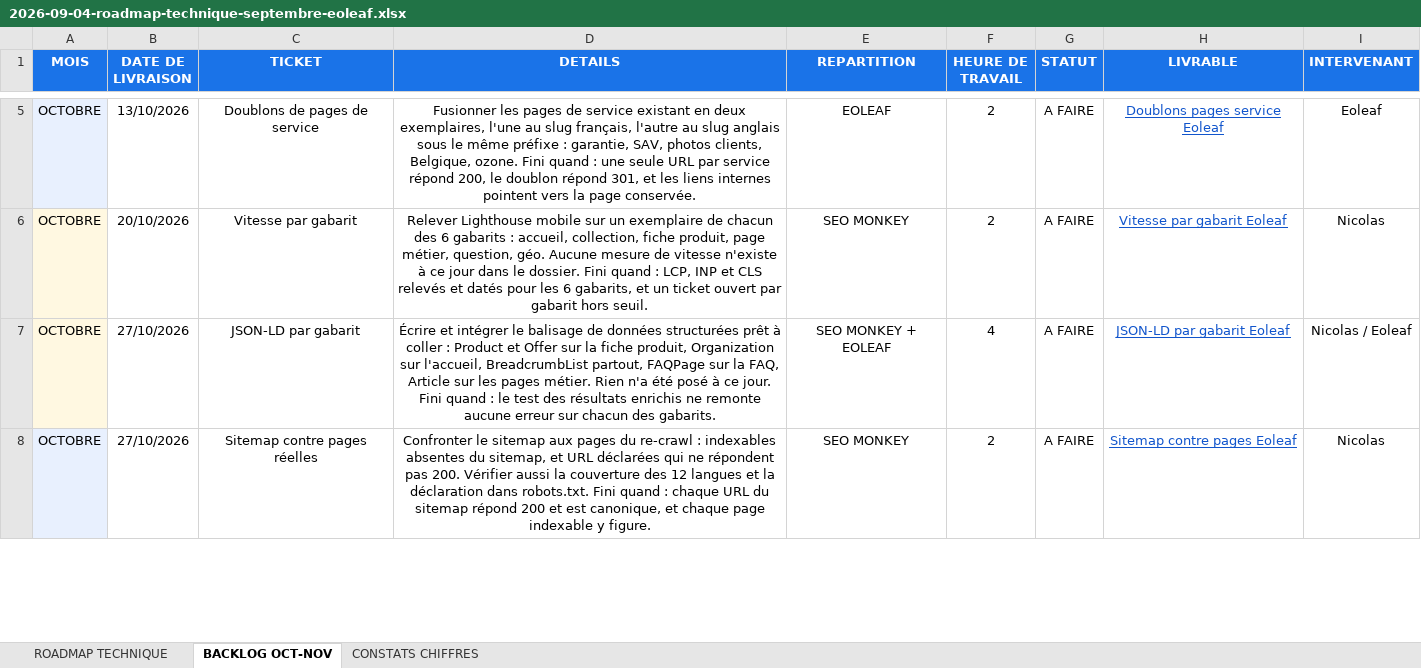
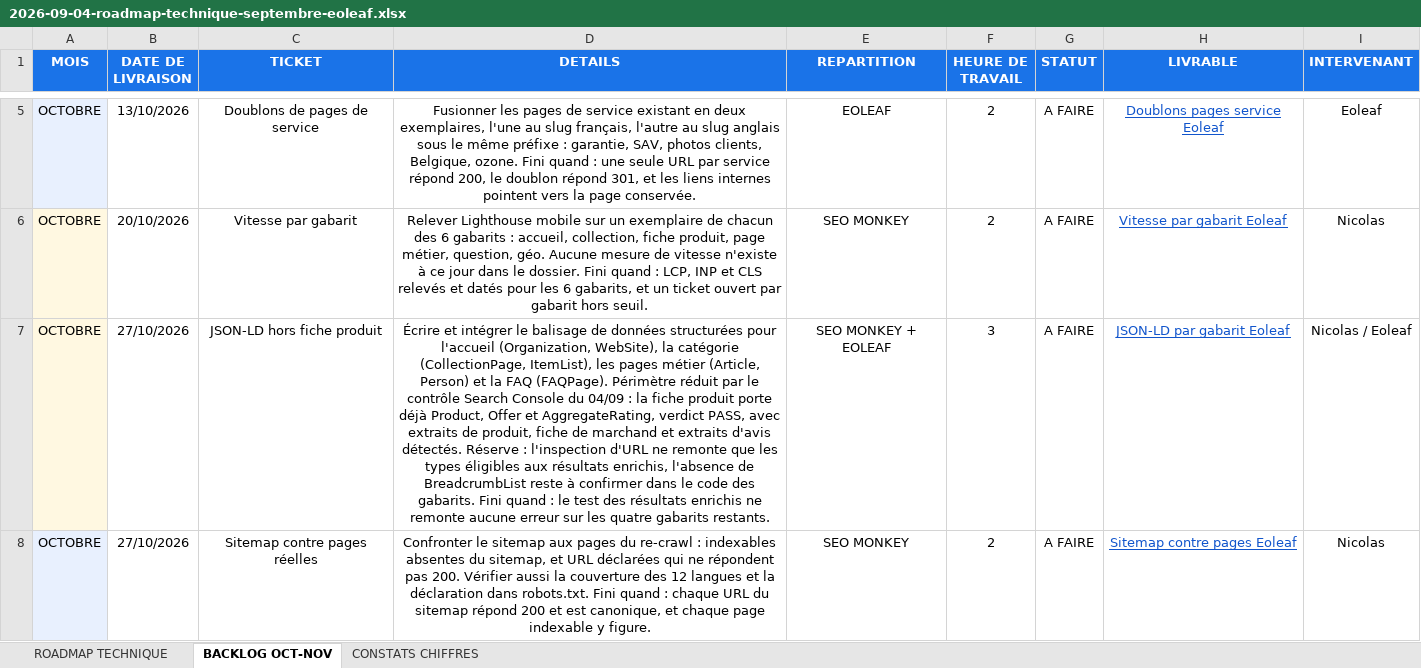
Before and after one commit to nicolasmanes-collab/Eoleaf, an Excel workbook: livrables/2026-09-04-roadmap-technique-septembre-eoleaf.xlsx, sheet BACKLOG OCT-NOV, drawn as a sheet; only a part is shown, gaps mark what is left out; values as stored, in another font and other column widths than the file's, no borders; the diff covers the shown part only; the diff names each change by its address in the sheet, - before the commit and + after, or states it on an @@ line.

```diff
--- a/livrables/2026-09-04-roadmap-technique-septembre-eoleaf.xlsx (sheet BACKLOG OCT-NOV)
+++ b/livrables/2026-09-04-roadmap-technique-septembre-eoleaf.xlsx (sheet BACKLOG OCT-NOV)
-C7 (TICKET): JSON-LD par gabarit
+C7 (TICKET): JSON-LD hors fiche produit
-D7 (DETAILS): …données structurées prêt à coller : Product et Offer sur la fiche produit, Organization sur l'accueil, BreadcrumbList partout, FAQPage sur la FAQ, Article sur les pages métier. Rien n'a été posé à ce jour. Fini quand : le test des résultats enrichis ne remonte aucune erreur sur chacun des gabarits.
+D7 (DETAILS): …données structurées pour l'accueil (Organization, WebSite), la catégorie (CollectionPage, ItemList), les pages métier (Article, Person) et la FAQ (FAQPage). Périmètre réduit par le contrôle Search Console du 04/09 : la fiche produit porte déjà Product, Offer et AggregateRating, verdict PASS, avec extraits de produit, fiche de marchand et extraits d'avis détectés. Réserve : l'inspection d'URL ne remonte que les types éligibles aux résultats enrichis, l'absence de BreadcrumbList reste à confirmer dans le code des gabarits. Fini quand : le test des résultats enrichis ne remonte aucune erreur sur les quatre gabarits restants.
-F7 (HEURE DE TRAVAIL): 4
+F7 (HEURE DE TRAVAIL): 3
```
Also changed, not shown: 1 edited cell elsewhere in this sheet, sheet CONSTATS CHIFFRES, sheet ROADMAP TECHNIQUE, 7 other files.
